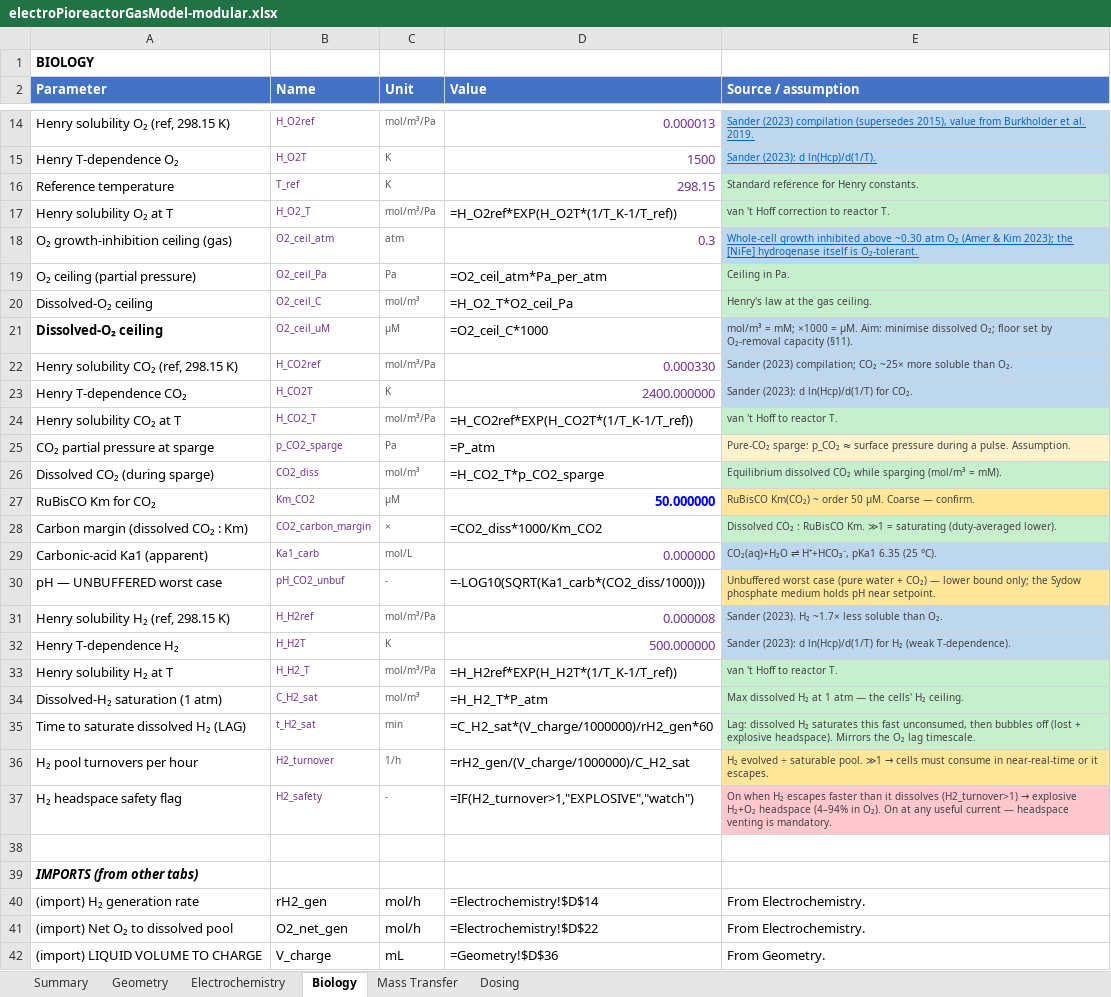
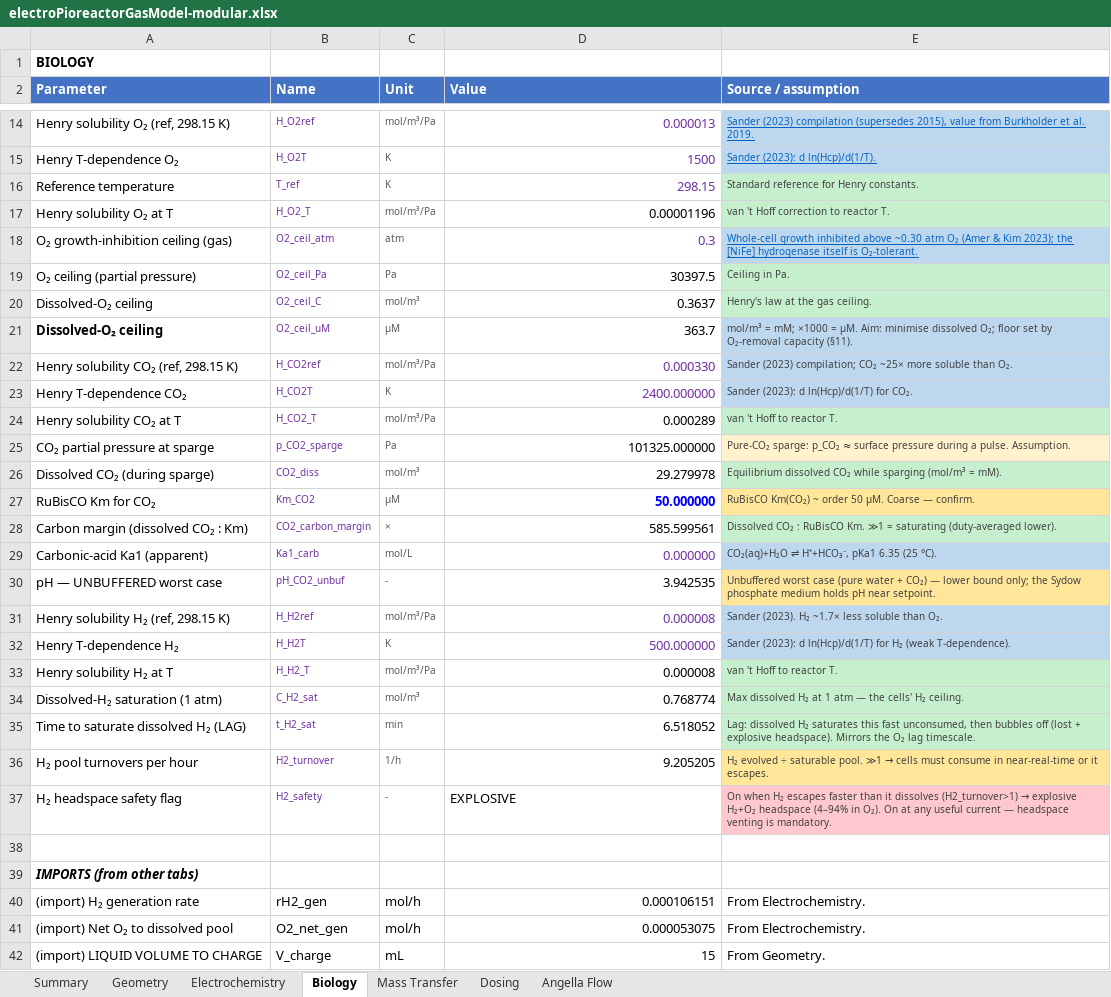
Before and after one commit to amy-bo/electroPioreactor, an Excel workbook: Media/electroPioreactorGasModel-modular.xlsx, sheet Biology, drawn as a sheet; only a part is shown, gaps mark what is left out; values as stored, in another font and other column widths than the file's, no borders; formulas without a stored value are shown as written; conditional formats not drawn; the diff covers the shown part only; the diff names each change by its address in the sheet, - before the commit and + after, or states it on an @@ line.

```diff
--- a/Media/electroPioreactorGasModel-modular.xlsx (sheet Biology)
+++ b/Media/electroPioreactorGasModel-modular.xlsx (sheet Biology)
+sheet tab: Angella Flow
-D17 (Value): =H_O2ref*EXP(H_O2T*(1/T_K-1/T_ref))
+D17 (Value): 0.00001196
-D19 (Value): =O2_ceil_atm*Pa_per_atm
+D19 (Value): 30397.5
-D20 (Value): =H_O2_T*O2_ceil_Pa
+D20 (Value): 0.3637
-D21 (Value): =O2_ceil_C*1000
+D21 (Value): 363.7
-D24 (Value): =H_CO2ref*EXP(H_CO2T*(1/T_K-1/T_ref))
+D24 (Value): 0.000289
-D25 (Value): =P_atm
+D25 (Value): 101325.000000
-D26 (Value): =H_CO2_T*p_CO2_sparge
+D26 (Value): 29.279978
-D28 (Value): =CO2_diss*1000/Km_CO2
+D28 (Value): 585.599561
-D30 (Value): =-LOG10(SQRT(Ka1_carb*(CO2_diss/1000)))
+D30 (Value): 3.942535
-D33 (Value): =H_H2ref*EXP(H_H2T*(1/T_K-1/T_ref))
+D33 (Value): 0.000008
-D34 (Value): =H_H2_T*P_atm
+D34 (Value): 0.768774
-D35 (Value): =C_H2_sat*(V_charge/1000000)/rH2_gen*60
+D35 (Value): 6.518052
-D36 (Value): =rH2_gen/(V_charge/1000000)/C_H2_sat
+D36 (Value): 9.205205
-D37 (Value): =IF(H2_turnover>1,"EXPLOSIVE","watch")
+D37 (Value): EXPLOSIVE
-D40 (Value): =Electrochemistry!$D$14
+D40 (Value): 0.000106151
-D41 (Value): =Electrochemistry!$D$22
+D41 (Value): 0.000053075
-D42 (Value): =Geometry!$D$36
+D42 (Value): 15
```
Also changed, not shown: 5 edited cells elsewhere in this sheet, sheet Mass Transfer, sheet Geometry, sheet Dosing, sheet Summary, sheet Electrochemistry.
